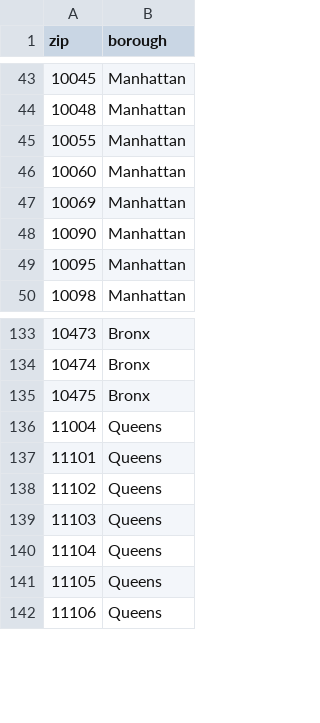
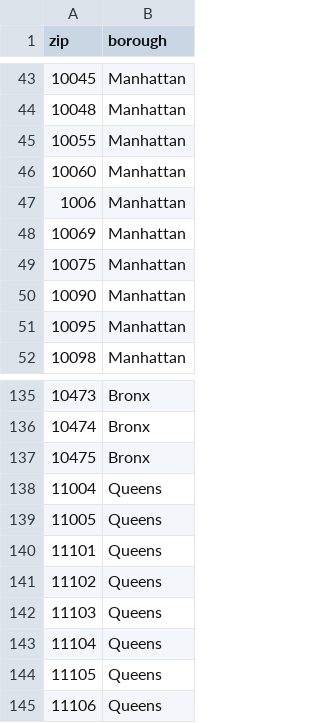
Before and after one commit to TrevorChartier/RealEstateRegression, a CSV file: data/zip_borough.csv, drawn as a sheet; only a part is shown, gaps mark what is left out; the diff names each change by its address in the sheet, - before the commit and + after, or states it on an @@ line.

```diff
--- a/data/zip_borough.csv
+++ b/data/zip_borough.csv
+row 47: 1006 | Manhattan
+row 49: 10075 | Manhattan
+row 139: 11005 | Queens
```
Also changed, not shown: 1 other file.
